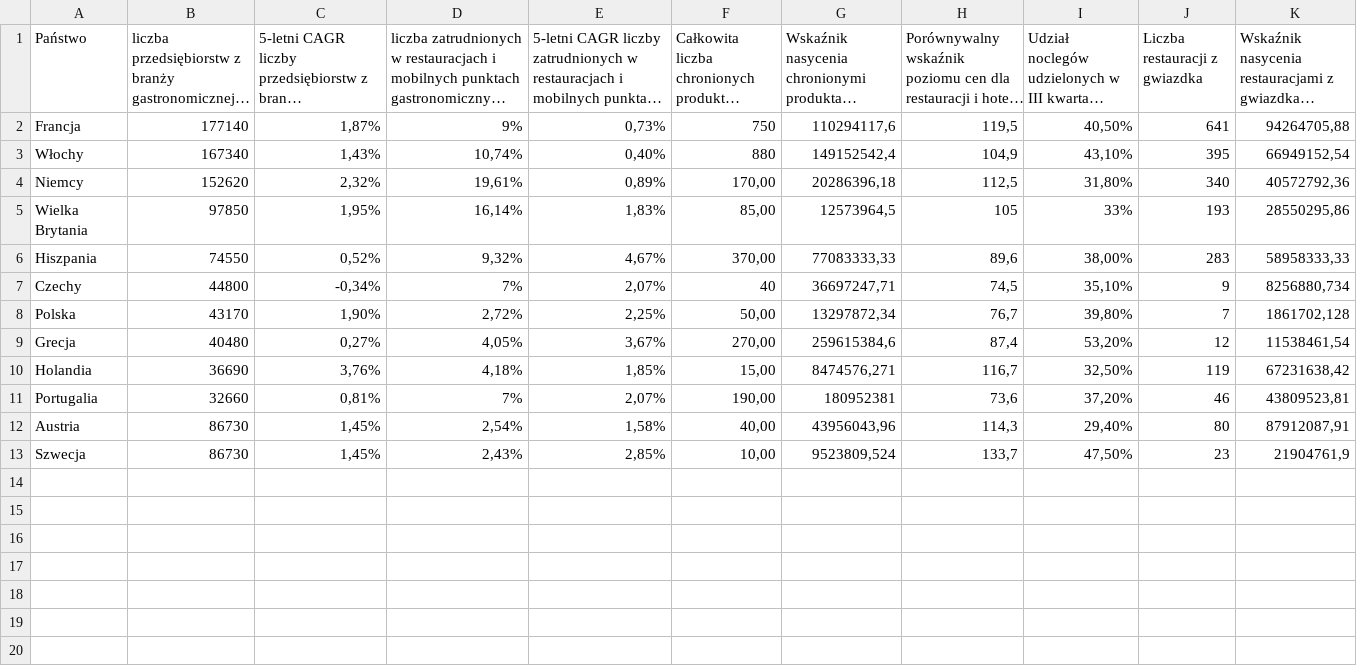
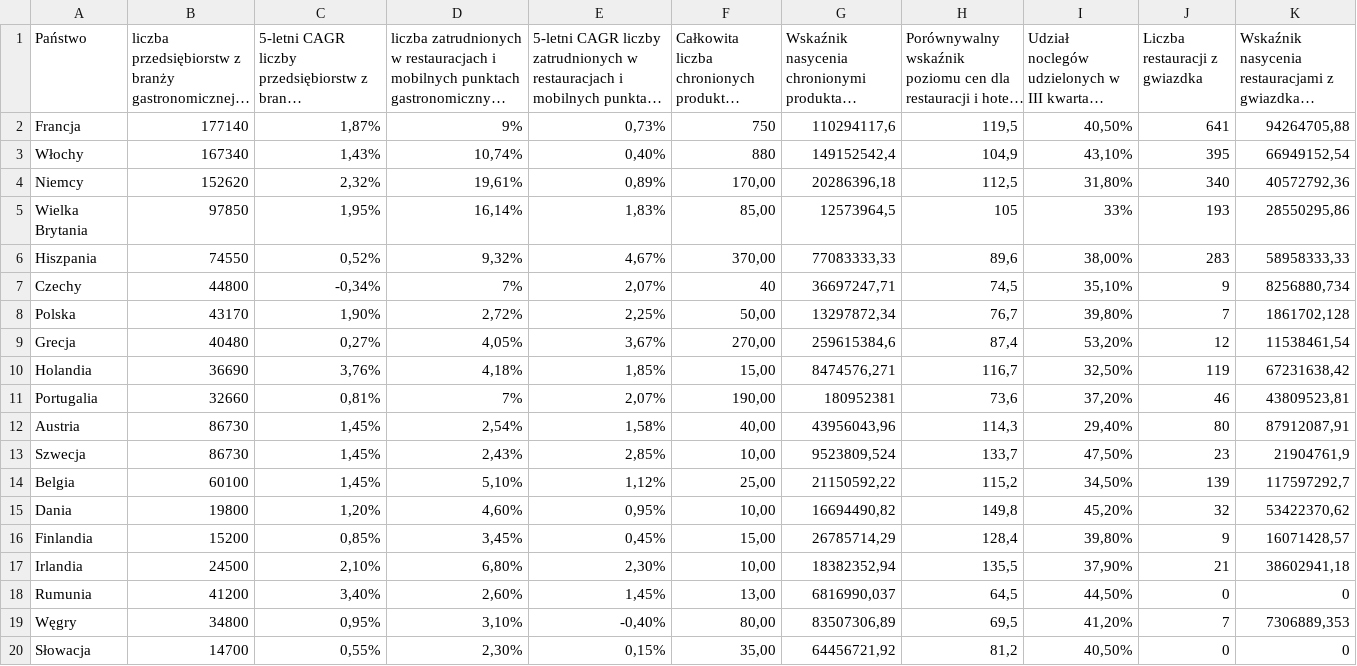
Before and after one commit to Kruciii/Turystyka-gastronomiczna, a CSV file: data.csv, drawn as a sheet; long unchanged cells end in …; the diff names each change by its address in the sheet, - before the commit and + after, or states it on an @@ line.

```diff
--- a/data.csv
+++ b/data.csv
+row 14: Belgia | 60100 | 1,45% | 5,10% | 1,12% | 25,00 | 21150592,22 | 115,2 | 34,50% | 139 | 117597292,7
+row 15: Dania | 19800 | 1,20% | 4,60% | 0,95% | 10,00 | 16694490,82 | 149,8 | 45,20% | 32 | 53422370,62
+row 16: Finlandia | 15200 | 0,85% | 3,45% | 0,45% | 15,00 | 26785714,29 | 128,4 | 39,80% | 9 | 16071428,57
+row 17: Irlandia | 24500 | 2,10% | 6,80% | 2,30% | 10,00 | 18382352,94 | 135,5 | 37,90% | 21 | 38602941,18
+row 18: Rumunia | 41200 | 3,40% | 2,60% | 1,45% | 13,00 | 6816990,037 | 64,5 | 44,50% | 0 | 0
+row 19: Węgry | 34800 | 0,95% | 3,10% | -0,40% | 80,00 | 83507306,89 | 69,5 | 41,20% | 7 | 7306889,353
+row 20: Słowacja | 14700 | 0,55% | 2,30% | 0,15% | 35,00 | 64456721,92 | 81,2 | 40,50% | 0 | 0
```
Also changed, not shown: 1 other file.
